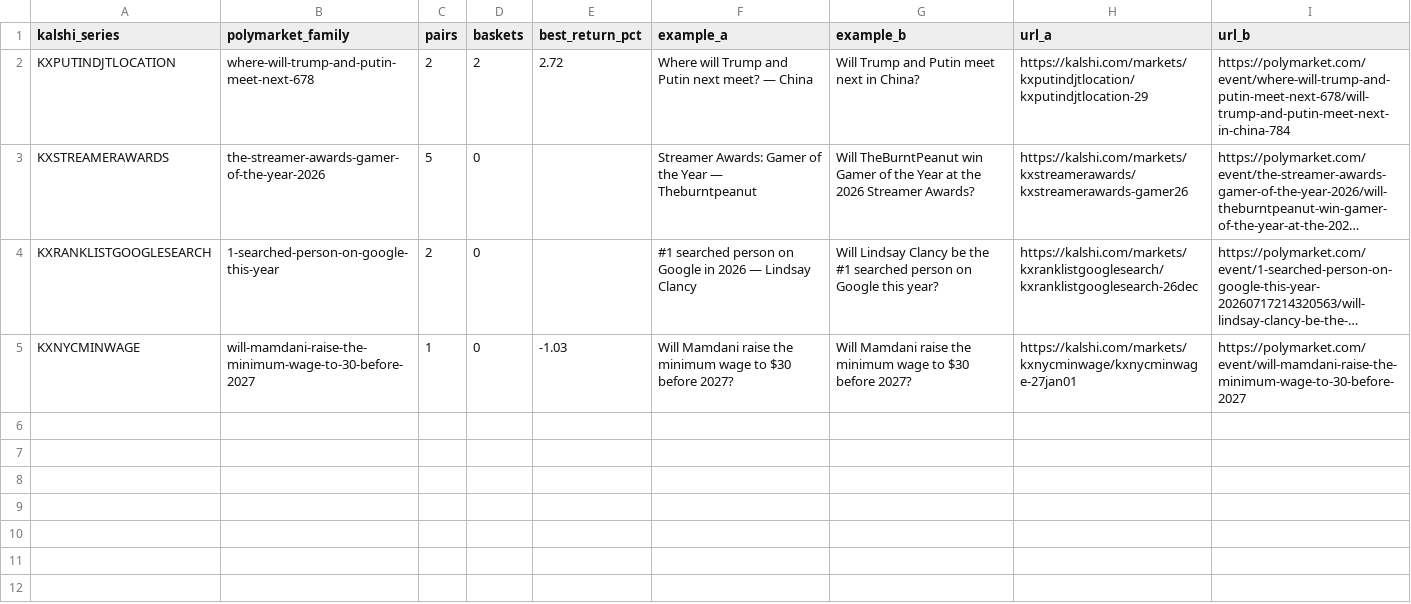
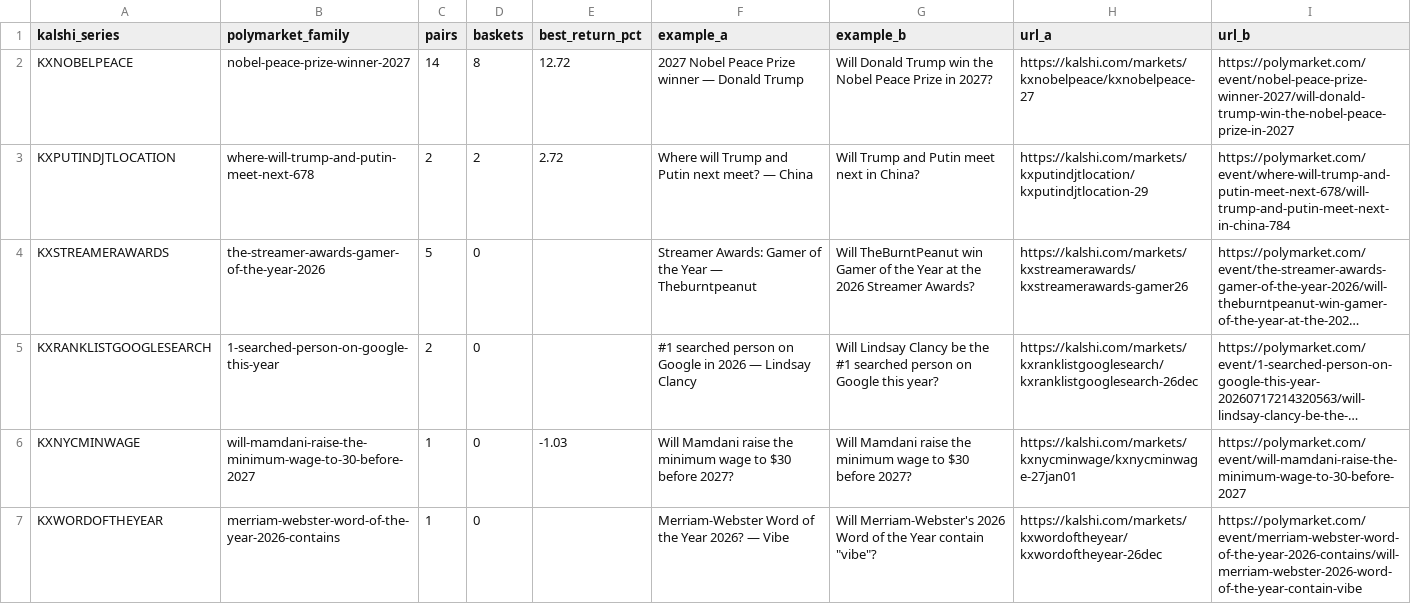
Before and after one commit to pjmerica/pred-arbitrage, a CSV file: data/processed/series_review.csv, drawn as a sheet; long unchanged cells end in …; the diff names each change by its address in the sheet, - before the commit and + after, or states it on an @@ line.

```diff
--- a/data/processed/series_review.csv
+++ b/data/processed/series_review.csv
+row 2: KXNOBELPEACE | nobel-peace-prize-winner-2027 | 14 | 8 | 12.72 | 2027 Nobel Peace Prize winner — Donald Trump | Will Donald Trump win the Nobel Peace Prize in 2027? | https://kalshi.com/markets/kxnobelpeace/kxnobelpeace-27 | https://polymarket.com/event/nobel-peace-prize-winner-2027/will-donald-trump-win-the-nobel-peace-prize-in-2027
+row 7: KXWORDOFTHEYEAR | merriam-webster-word-of-the-year-2026-contains | 1 | 0 |  | Merriam-Webster Word of the Year 2026? — Vibe | Will Merriam-Webster's 2026 Word of the Year contain "vibe"? | https://kalshi.com/markets/kxwordoftheyear/kxwordoftheyear-26dec | https://polymarket.com/event/merriam-webster-word-of-the-year-2026-contains/will-merriam-webster-2026-word-of-the-year-contain-vibe
```
Also changed, not shown: data/processed/election_pairs.csv, data/raw/predictit_markets.csv, 6 other files.
